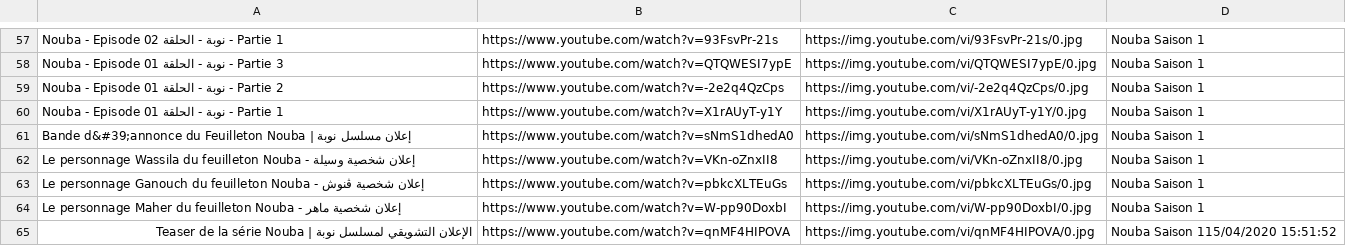
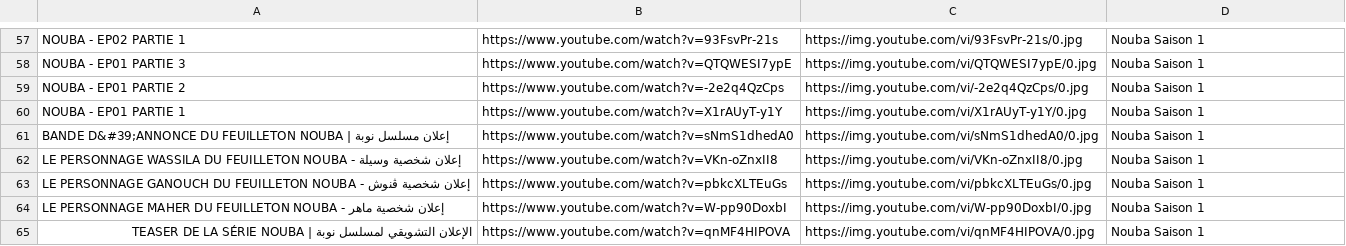
Before and after one commit to benamaraissam/iptv, a CSV file: Nouba Saison 1.csv, drawn as a sheet; only a part is shown, gaps mark what is left out; the diff covers the shown part only; the diff names each change by its address in the sheet, - before the commit and + after, or states it on an @@ line.

```diff
--- a/Nouba Saison 1.csv
+++ b/Nouba Saison 1.csv
-A57: Nouba - Episode 02 نوبة - الحلقة - Partie 1
+A57: NOUBA - EP02 PARTIE 1
-A58: Nouba - Episode 01 نوبة - الحلقة - Partie 3
+A58: NOUBA - EP01 PARTIE 3
-A59: Nouba - Episode 01 نوبة - الحلقة - Partie 2
+A59: NOUBA - EP01 PARTIE 2
-A60: Nouba - Episode 01 نوبة - الحلقة - Partie 1
+A60: NOUBA - EP01 PARTIE 1
-A61: Bande d&#39;annonce du Feuilleton Nouba | إعلان…
+A61: BANDE D&#39;ANNONCE DU FEUILLETON NOUBA | إعلان…
-A62: Le personnage Wassila du feuilleton Nouba - إعلان…
+A62: LE PERSONNAGE WASSILA DU FEUILLETON NOUBA - إعلان…
-A63: Le personnage Ganouch du feuilleton Nouba - إعلان…
+A63: LE PERSONNAGE GANOUCH DU FEUILLETON NOUBA - إعلان…
-A64: Le personnage Maher du feuilleton Nouba - إعلان…
+A64: LE PERSONNAGE MAHER DU FEUILLETON NOUBA - إعلان…
-A65: …نوبة | Teaser de la série Nouba
+A65: …نوبة | TEASER DE LA SÉRIE NOUBA
-D65: Nouba Saison 115/04/2020 15:51:52
+D65: Nouba Saison 1
```
Also changed, not shown: 56 edited cells elsewhere in this file.
